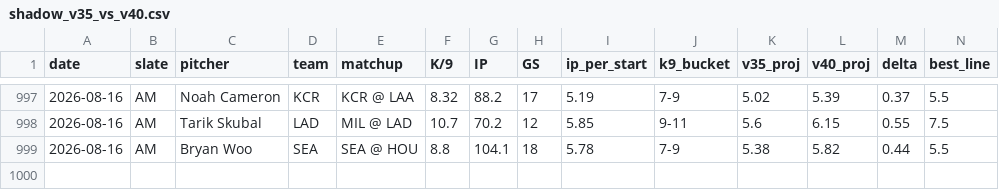
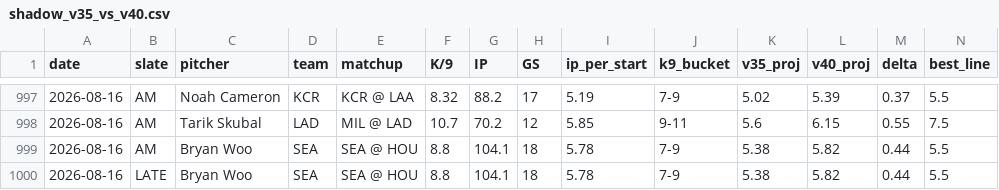
Before and after one commit to jordantaylorkurzweil-hash/MLB-Kprop-Pipeline, a CSV file: workspace/shadow_v35_vs_v40.csv, drawn as a sheet; only a part is shown, gaps mark what is left out; rows hold the shown columns only; the diff names each change by its address in the sheet, - before the commit and + after, or states it on an @@ line.

```diff
--- a/workspace/shadow_v35_vs_v40.csv
+++ b/workspace/shadow_v35_vs_v40.csv
+row 1000: 2026-08-16 | LATE | Bryan Woo | SEA | SEA @ HOU | 8.8 | 104.1 | 18 | 5.78 | 7-9 | 5.38 | 5.82 | 0.44 | 5.5
```
Also changed, not shown: 3 other files.
